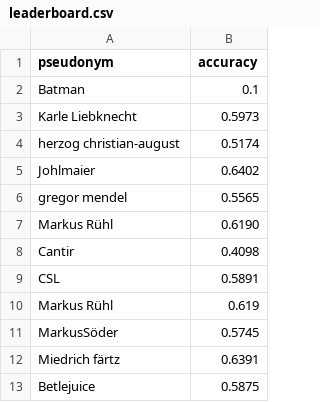
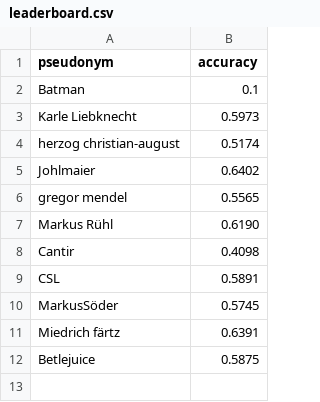
Before and after one commit to NicoHambauer/teachable-machine-student-contest, a CSV file: _data/leaderboard.csv, drawn as a sheet.

Commit message:
correct

```diff
--- a/_data/leaderboard.csv
+++ b/_data/leaderboard.csv
@@ -9,3 +9,2 @@ Cantir,0.4098
 CSL,0.5891
-Markus Rühl,0.619
 MarkusSöder,0.5745
```
